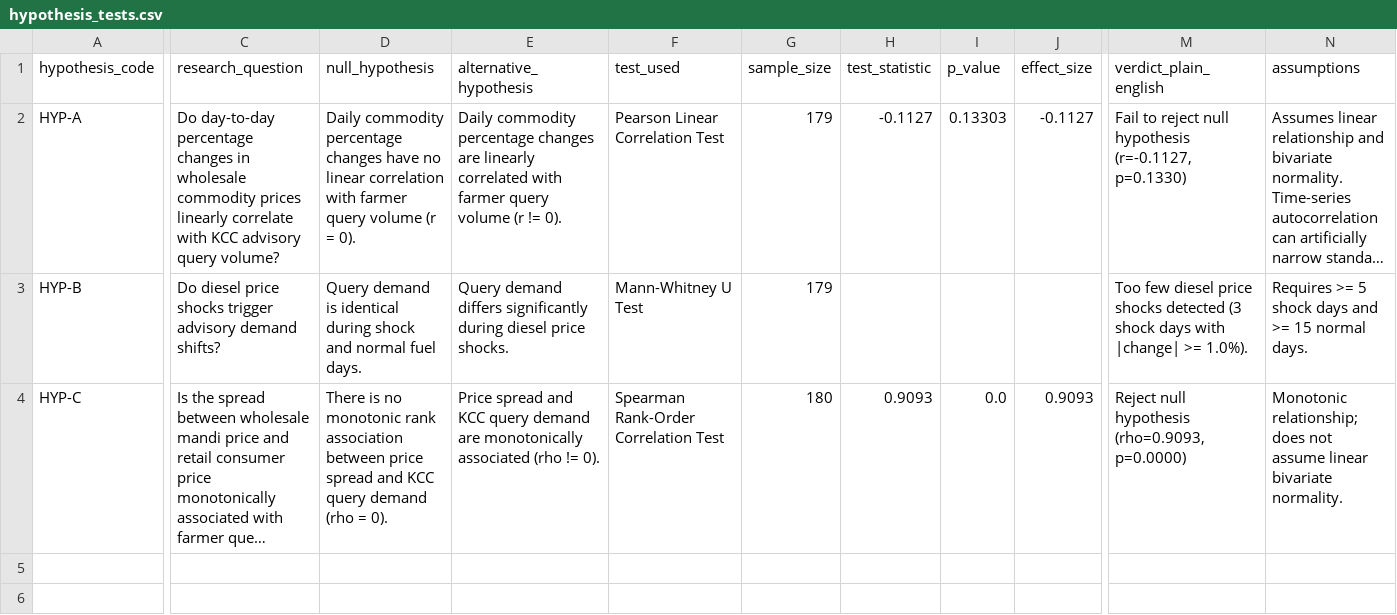
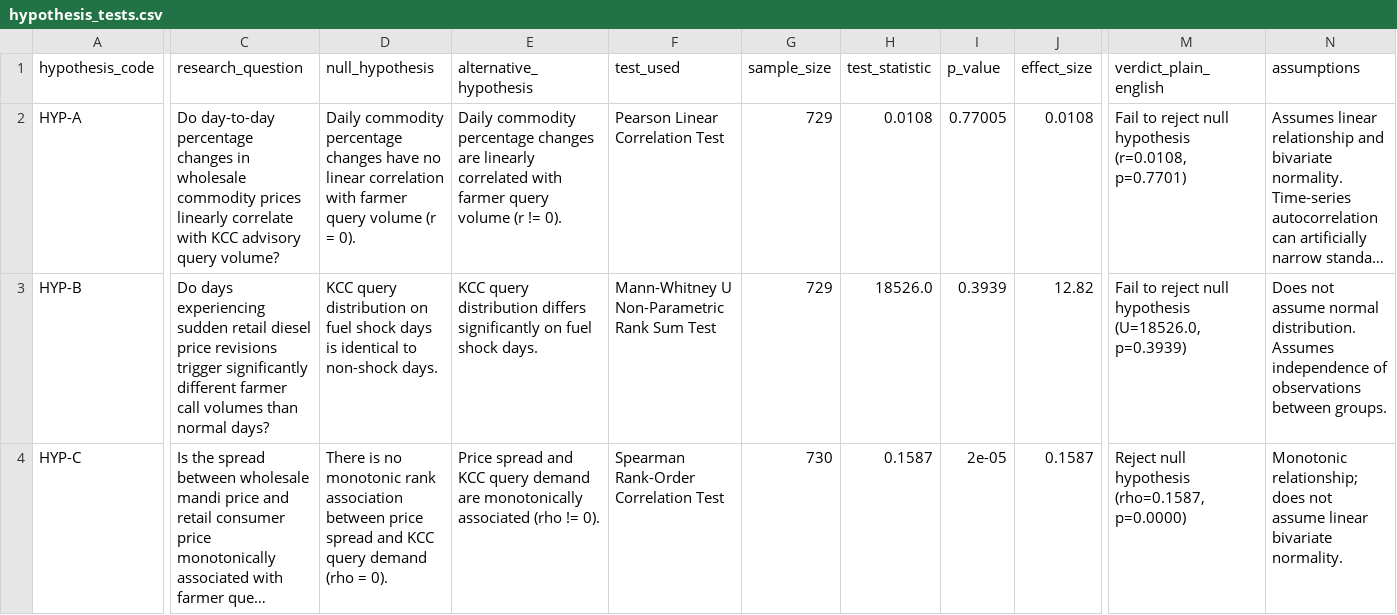
Before and after one commit to rehaan-patil/agristress-analytics, a CSV file: outputs/tables/hypothesis_tests.csv, drawn as a sheet; only a part is shown, gaps mark what is left out; long unchanged cells end in …; the diff covers the shown part only; the diff names each change by its address in the sheet, - before the commit and + after, or states it on an @@ line.

```diff
--- a/outputs/tables/hypothesis_tests.csv
+++ b/outputs/tables/hypothesis_tests.csv
-G2:G3 (sample_size): 179
+G2:G3 (sample_size): 729
-H2 (test_statistic): -0.1127
+H2 (test_statistic): 0.0108
-I2 (p_value): 0.13303
+I2 (p_value): 0.77005
-J2 (effect_size): -0.1127
+J2 (effect_size): 0.0108
-M2 (verdict_plain_english): …null hypothesis (r=-0.1127, p=0.1330)
+M2 (verdict_plain_english): …null hypothesis (r=0.0108, p=0.7701)
-C3 (research_question): Do diesel price shocks trigger advisory demand shifts?
+C3 (research_question): Do days experiencing sudden retail diesel price revisions trigger significantly different farmer call volumes than normal days?
-D3 (null_hypothesis): Query demand is identical during shock and normal fuel days.
+D3 (null_hypothesis): KCC query distribution on fuel shock days is identical to non-shock days.
-E3 (alternative_hypothesis): Query demand differs significantly during diesel price shocks.
+E3 (alternative_hypothesis): KCC query distribution differs significantly on fuel shock days.
-F3 (test_used): Mann-Whitney U Test
+F3 (test_used): Mann-Whitney U Non-Parametric Rank Sum Test
-H3 (test_statistic): (empty)
+H3 (test_statistic): 18526.0
-I3 (p_value): (empty)
+I3 (p_value): 0.3939
-J3 (effect_size): (empty)
+J3 (effect_size): 12.82
-M3 (verdict_plain_english): Too few diesel price shocks detected (3 shock days with |change| >= 1.0%).
+M3 (verdict_plain_english): Fail to reject null hypothesis (U=18526.0, p=0.3939)
-N3 (assumptions): Requires >= 5 shock days and >= 15 normal days.
+N3 (assumptions): Does not assume normal distribution. Assumes independence of observations between groups.
-G4 (sample_size): 180
+G4 (sample_size): 730
-H4 (test_statistic): 0.9093
+H4 (test_statistic): 0.1587
-I4 (p_value): 0.0
+I4 (p_value): 2e-05
-J4 (effect_size): 0.9093
+J4 (effect_size): 0.1587
-M4 (verdict_plain_english): Reject null hypothesis (rho=0.9093, p=0.0000)
+M4 (verdict_plain_english): Reject null hypothesis (rho=0.1587, p=0.0000)
```
Also changed, not shown: 1 edited cell elsewhere in this file, outputs/forecasts/forecast_predictions.csv, outputs/tables/correlations.csv, 28 other files.
